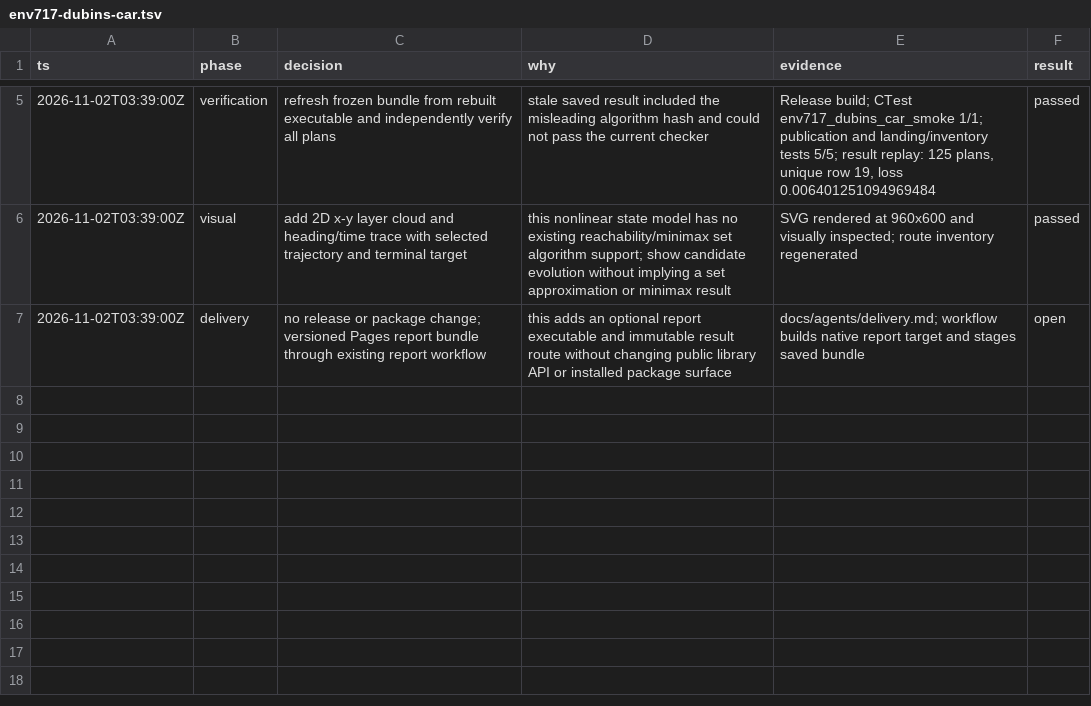
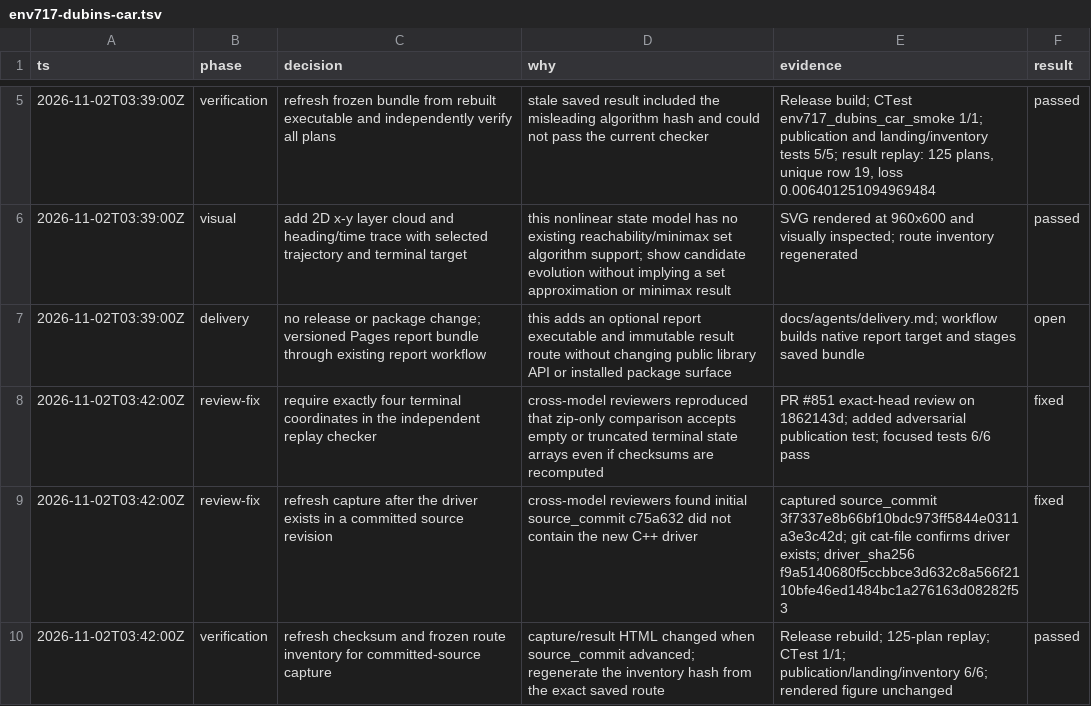
Before and after one commit to butahlecoq/controlled-systems-lab, a TSV file: .audit/env717-dubins-car.tsv, drawn as a sheet; only a part is shown, gaps mark what is left out.

Commit message:
docs(reports): refresh DubinsCar capture provenance

```diff
--- a/.audit/env717-dubins-car.tsv
+++ b/.audit/env717-dubins-car.tsv
@@ -7 +7,4 @@ ts	phase	decision	why	evidence	result
 2026-11-02T03:39:00Z	delivery	no release or package change; versioned Pages report bundle through existing report workflow	this adds an optional report executable and immutable result route without changing public library API or installed package surface	docs/agents/delivery.md; workflow builds native report target and stages saved bundle	open
+2026-11-02T03:42:00Z	review-fix	require exactly four terminal coordinates in the independent replay checker	cross-model reviewers reproduced that zip-only comparison accepts empty or truncated terminal state arrays even if checksums are recomputed	PR #851 exact-head review on 1862143d; added adversarial publication test; focused tests 6/6 pass	fixed
+2026-11-02T03:42:00Z	review-fix	refresh capture after the driver exists in a committed source revision	cross-model reviewers found initial source_commit c75a632 did not contain the new C++ driver	captured source_commit 3f7337e8b66bf10bdc973ff5844e0311a3e3c42d; git cat-file confirms driver exists; driver_sha256 f9a5140680f5ccbbce3d632c8a566f2110bfe46ed1484bc1a276163d08282f53	fixed
+2026-11-02T03:42:00Z	verification	refresh checksum and frozen route inventory for committed-source capture	capture/result HTML changed when source_commit advanced; regenerate the inventory hash from the exact saved route	Release rebuild; 125-plan replay; CTest 1/1; publication/landing/inventory 6/6; rendered figure unchanged	passed
```
Also changed, not shown: 5 other files.
